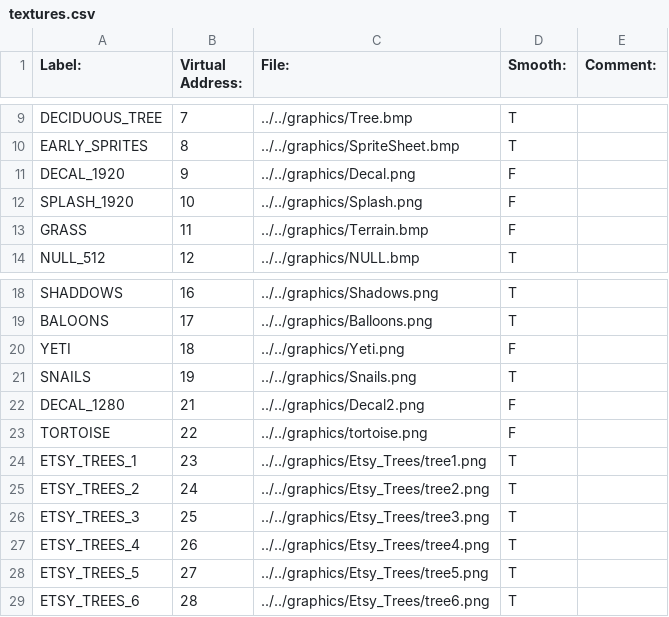
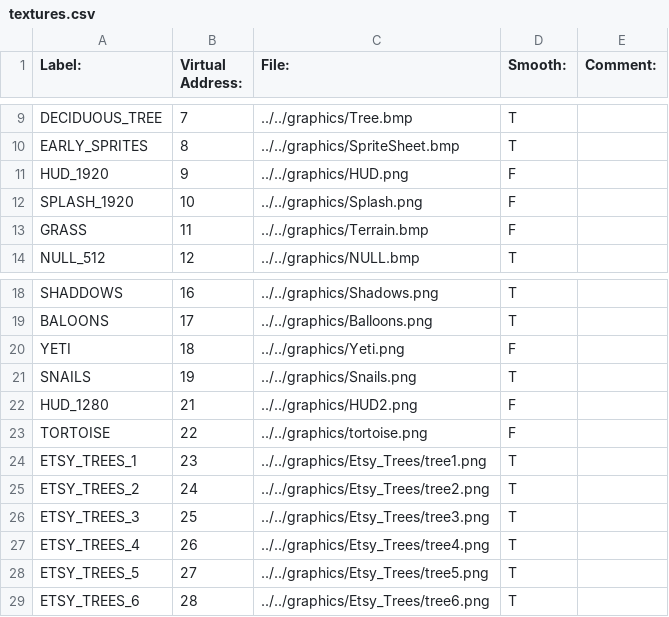
Before and after one commit to BostonBrooks/Spaghetti-Graveyard-UI, a CSV file: games/game/maps/demo/textures.csv, drawn as a sheet; only a part is shown, gaps mark what is left out.

```diff
--- a/games/game/maps/demo/textures.csv
+++ b/games/game/maps/demo/textures.csv
@@ -10,3 +10,3 @@ DECIDUOUS_TREE,7,../../graphics/Tree.bmp,T,
 EARLY_SPRITES,8,../../graphics/SpriteSheet.bmp,T,
-DECAL_1920,9,../../graphics/Decal.png,F,
+HUD_1920,9,../../graphics/HUD.png,F,
 SPLASH_1920,10,../../graphics/Splash.png,F,
@@ -21,3 +21,3 @@ YETI,18,../../graphics/Yeti.png,F,
 SNAILS,19,../../graphics/Snails.png,T,
-DECAL_1280,21,../../graphics/Decal2.png,F,
+HUD_1280,21,../../graphics/HUD2.png,F,
 TORTOISE,22,../../graphics/tortoise.png,F,
```
Also changed, not shown: games/game/maps/demo/animations.csv, games/game/maps/demo/sprites.csv, 12 other files.
